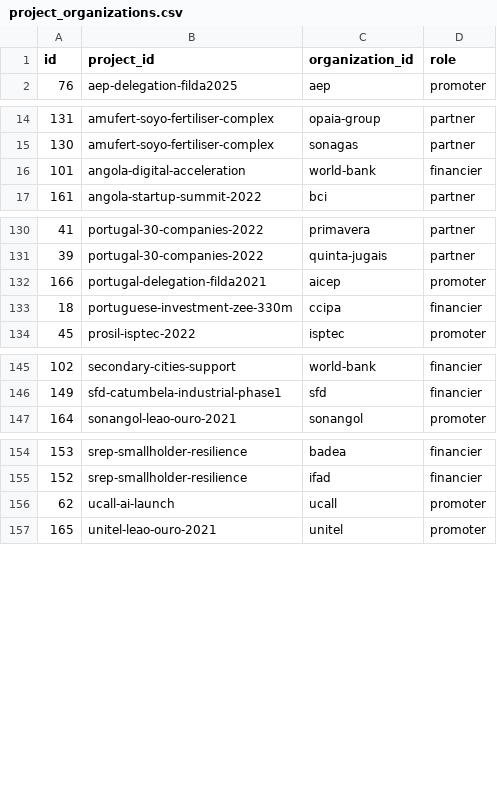
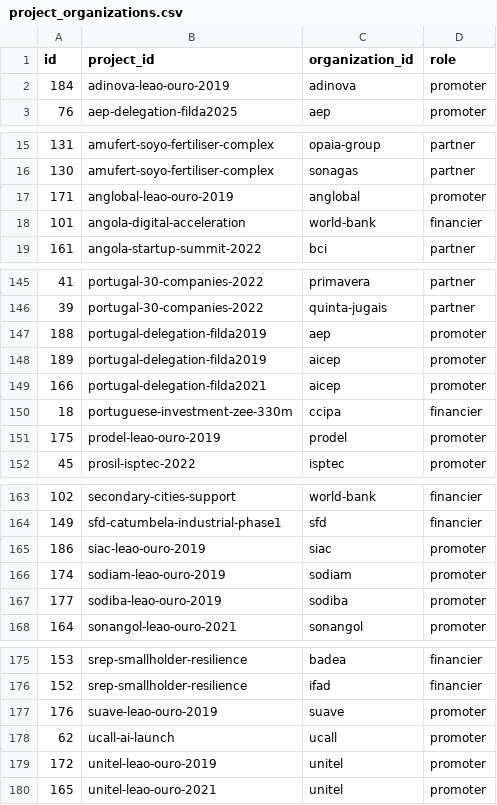
Before and after one commit to Riclex/lineata, a CSV file: data/project_organizations.csv, drawn as a sheet; only a part is shown, gaps mark what is left out; the diff covers the shown part only; the diff names each change by its address in the sheet, - before the commit and + after, or states it on an @@ line.

```diff
--- a/data/project_organizations.csv
+++ b/data/project_organizations.csv
+row 2: 184 | adinova-leao-ouro-2019 | adinova | promoter
+row 17: 171 | anglobal-leao-ouro-2019 | anglobal | promoter
+row 147: 188 | portugal-delegation-filda2019 | aep | promoter
+row 148: 189 | portugal-delegation-filda2019 | aicep | promoter
+row 151: 175 | prodel-leao-ouro-2019 | prodel | promoter
+row 165: 186 | siac-leao-ouro-2019 | siac | promoter
+row 166: 174 | sodiam-leao-ouro-2019 | sodiam | promoter
+row 167: 177 | sodiba-leao-ouro-2019 | sodiba | promoter
+row 177: 176 | suave-leao-ouro-2019 | suave | promoter
+row 179: 172 | unitel-leao-ouro-2019 | unitel | promoter
```
Also changed, not shown: 14 added rows elsewhere in this file, data/events.csv, data/organizations.csv, 11 other files.
